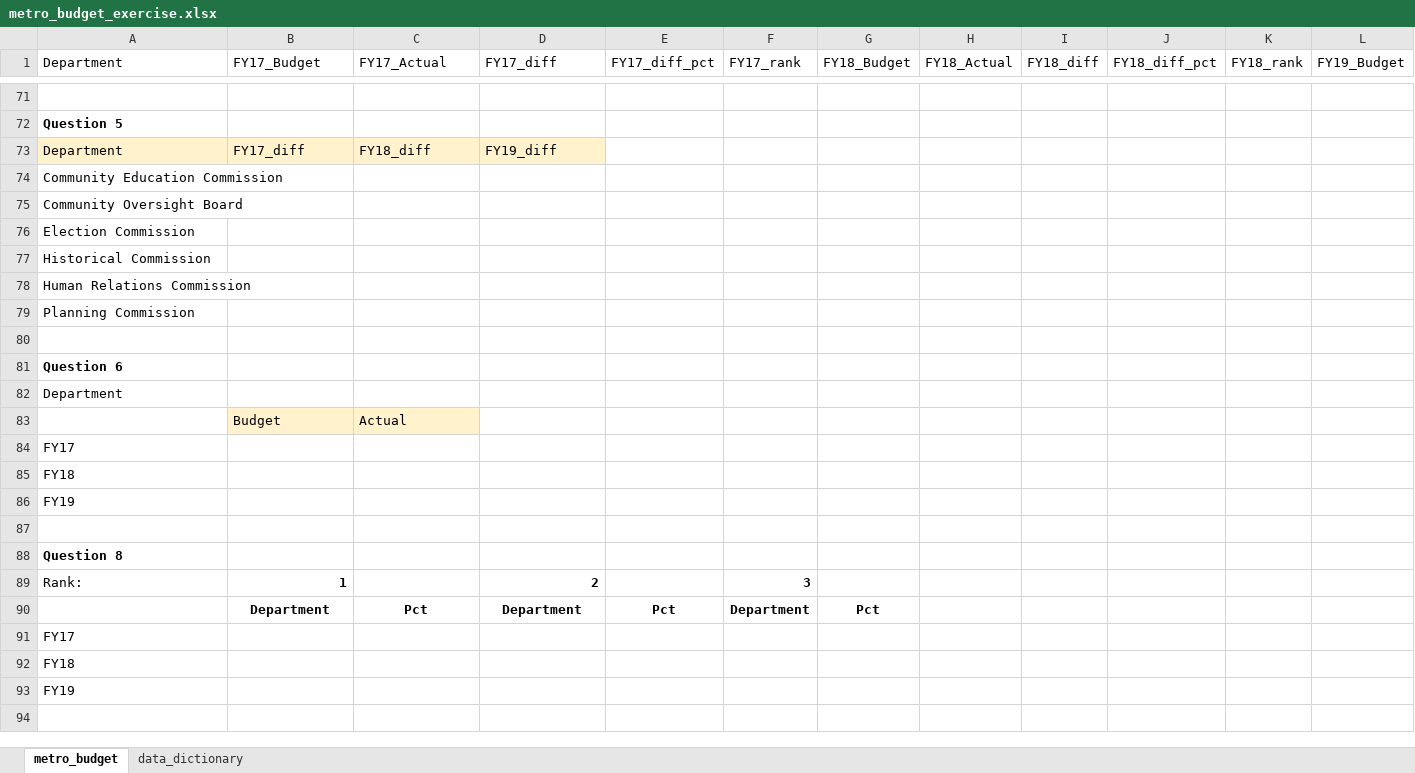
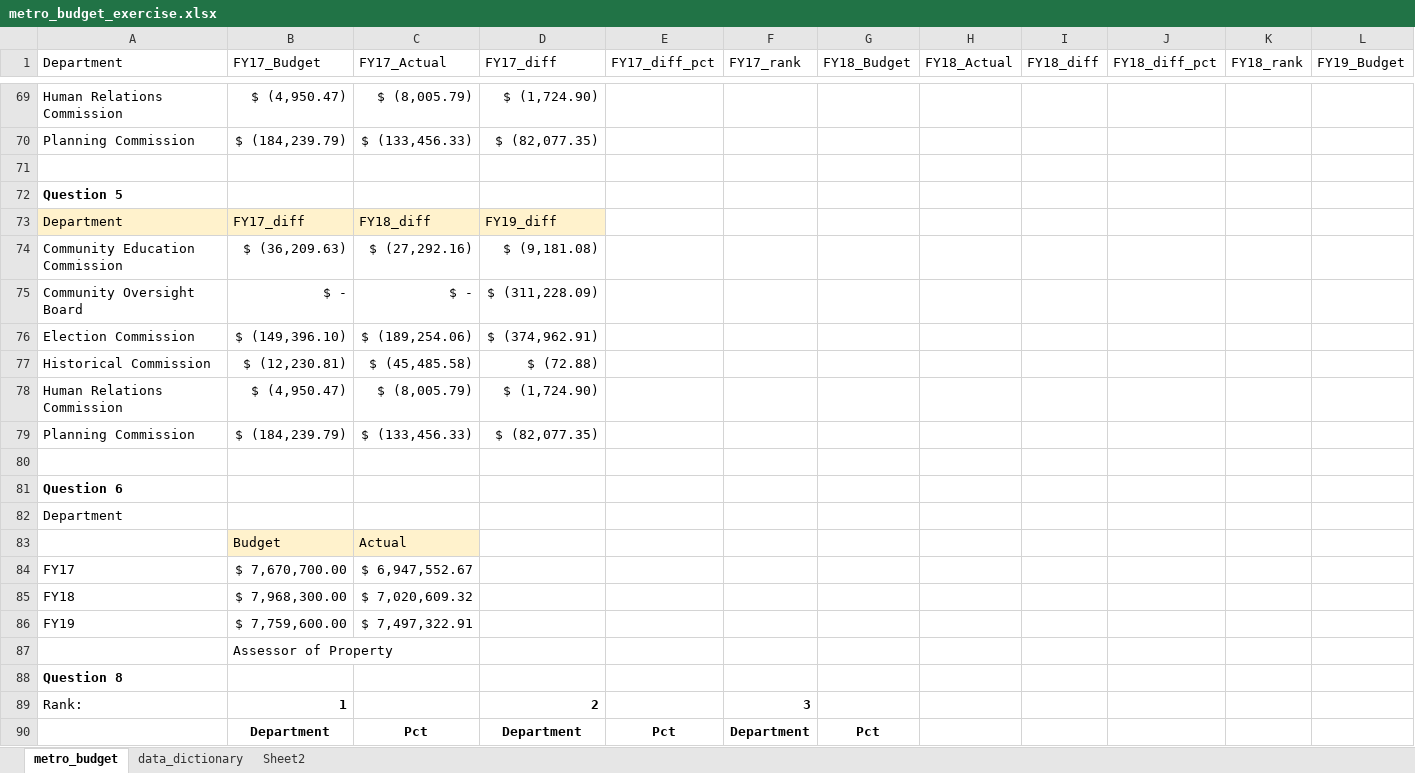
Before and after one commit to NSS-Data-Analytics-Cohort-8/budget_lookups-BrandylynLanders, an Excel workbook: metro_budget_exercise.xlsx, sheet metro_budget, drawn as a sheet; only a part is shown, gaps mark what is left out; the shorter side is filled out with more unchanged rows; values as stored, in another font and other column widths than the file's, no borders; charts and pictures not drawn; removed rows and columns are numbered as before the commit, all else as after; rows hold the shown columns only; the diff covers the shown part only; the diff names each change by its address in the sheet, - before the commit and + after, or states it on an @@ line.

Commit message:
through_number_eight

```diff
--- a/metro_budget_exercise.xlsx (sheet metro_budget)
+++ b/metro_budget_exercise.xlsx (sheet metro_budget)
+sheet tab: Sheet2
+row 69: Human Relations Commission | $ (4,950.47) | $ (8,005.79) | $ (1,724.90)
+row 70: Planning Commission | $ (184,239.79) | $ (133,456.33) | $ (82,077.35)
-row 74: Community Education Commission
-row 75: Community Oversight Board
-row 76: Election Commission
-row 77: Historical Commission
-row 78: Human Relations Commission
-row 79: Planning Commission
+row 74: Community Education Commission | $ (36,209.63) | $ (27,292.16) | $ (9,181.08)
+row 75: Community Oversight Board | $ - | $ - | $ (311,228.09)
+row 76: Election Commission | $ (149,396.10) | $ (189,254.06) | $ (374,962.91)
+row 77: Historical Commission | $ (12,230.81) | $ (45,485.58) | $ (72.88)
+row 78: Human Relations Commission | $ (4,950.47) | $ (8,005.79) | $ (1,724.90)
+row 79: Planning Commission | $ (184,239.79) | $ (133,456.33) | $ (82,077.35)
-B84 (FY17_Budget): (empty)
+B84 (FY17_Budget): $ 7,670,700.00
-C84 (FY17_Actual): (empty)
+C84 (FY17_Actual): $ 6,947,552.67
-B85 (FY17_Budget): (empty)
+B85 (FY17_Budget): $ 7,968,300.00
-C85 (FY17_Actual): (empty)
+C85 (FY17_Actual): $ 7,020,609.32
-B86 (FY17_Budget): (empty)
+B86 (FY17_Budget): $ 7,759,600.00
-C86 (FY17_Actual): (empty)
+C86 (FY17_Actual): $ 7,497,322.91
-B87 (FY17_Budget): (empty)
+B87 (FY17_Budget): Assessor of Property
```
Also changed, not shown: 61 added rows and 63 removed rows elsewhere in this sheet, charts or pictures.
